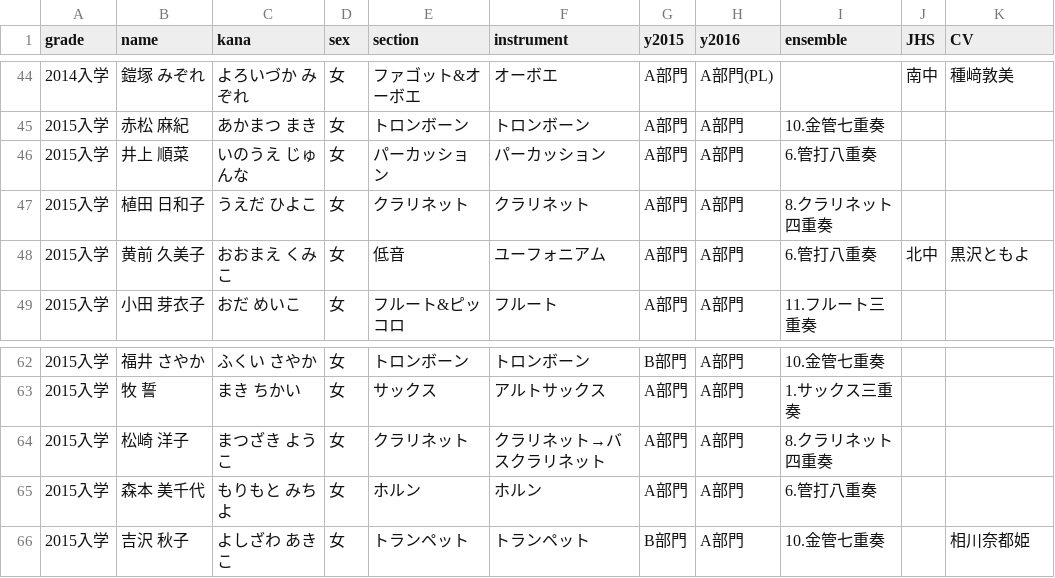
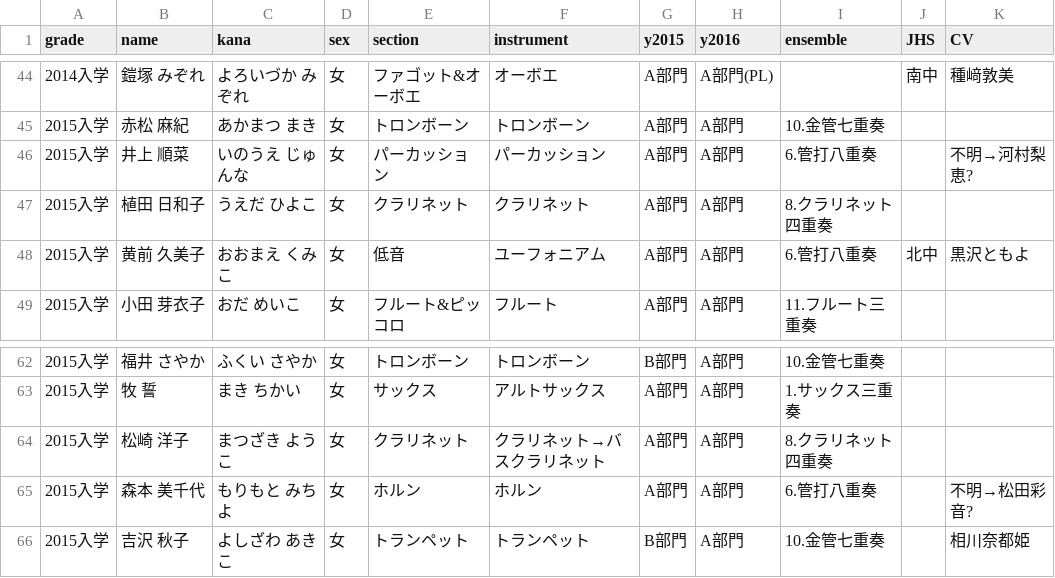
Before and after one commit to alpha3166/blog, a TSV file: docs/_data/kitauji-members.tsv, drawn as a sheet; only a part is shown, gaps mark what is left out.

Commit message:
Add CVs to Kitauji members

```diff
--- a/docs/_data/kitauji-members.tsv
+++ b/docs/_data/kitauji-members.tsv
@@ -45,3 +45,3 @@ grade	name	kana	sex	section	instrument	y2015	y2016	ensemble	JHS	CV
 2015入学	赤松 麻紀	あかまつ まき	女	トロンボーン	トロンボーン	A部門	A部門	10.金管七重奏		
-2015入学	井上 順菜	いのうえ じゅんな	女	パーカッション	パーカッション	A部門	A部門	6.管打八重奏		
+2015入学	井上 順菜	いのうえ じゅんな	女	パーカッション	パーカッション	A部門	A部門	6.管打八重奏		不明→河村梨恵?
 2015入学	植田 日和子	うえだ ひよこ	女	クラリネット	クラリネット	A部門	A部門	8.クラリネット四重奏		
@@ -64,3 +64,3 @@ grade	name	kana	sex	section	instrument	y2015	y2016	ensemble	JHS	CV
 2015入学	松崎 洋子	まつざき ようこ	女	クラリネット	クラリネット→バスクラリネット	A部門	A部門	8.クラリネット四重奏		
-2015入学	森本 美千代	もりもと みちよ	女	ホルン	ホルン	A部門	A部門	6.管打八重奏		
+2015入学	森本 美千代	もりもと みちよ	女	ホルン	ホルン	A部門	A部門	6.管打八重奏		不明→松田彩音?
 2015入学	吉沢 秋子	よしざわ あきこ	女	トランペット	トランペット	B部門	A部門	10.金管七重奏		相川奈都姫
```
Also changed, not shown: 1 other file.
